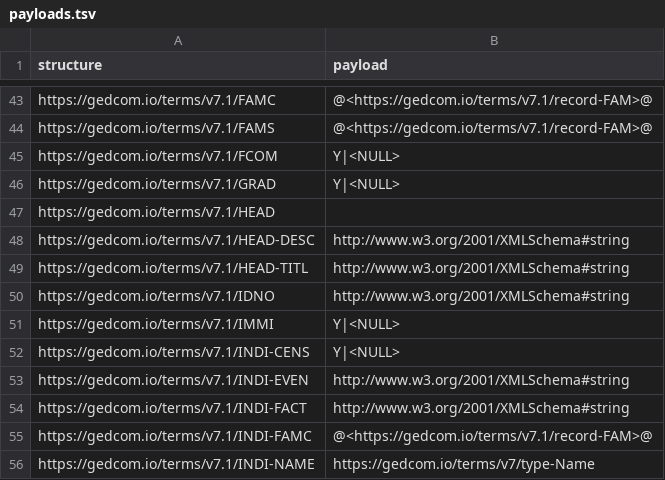
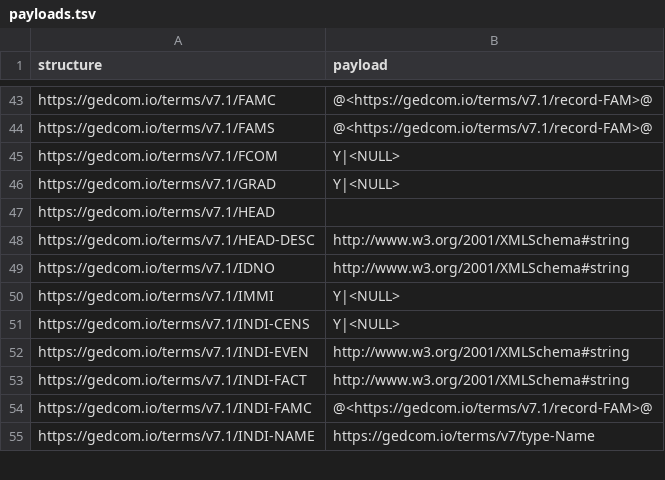
Before and after one commit to FamilySearch/GEDCOM, a TSV file: extracted-files/payloads.tsv, drawn as a sheet; only a part is shown, gaps mark what is left out.

```diff
--- a/extracted-files/payloads.tsv
+++ b/extracted-files/payloads.tsv
@@ -48,3 +48,2 @@ https://gedcom.io/terms/v7.1/HEAD
 https://gedcom.io/terms/v7.1/HEAD-DESC	http://www.w3.org/2001/XMLSchema#string
-https://gedcom.io/terms/v7.1/HEAD-TITL	http://www.w3.org/2001/XMLSchema#string
 https://gedcom.io/terms/v7.1/IDNO	http://www.w3.org/2001/XMLSchema#string
```
Also changed, not shown: extracted-files/cardinalities.tsv, extracted-files/substructures.tsv, 1 other file.
